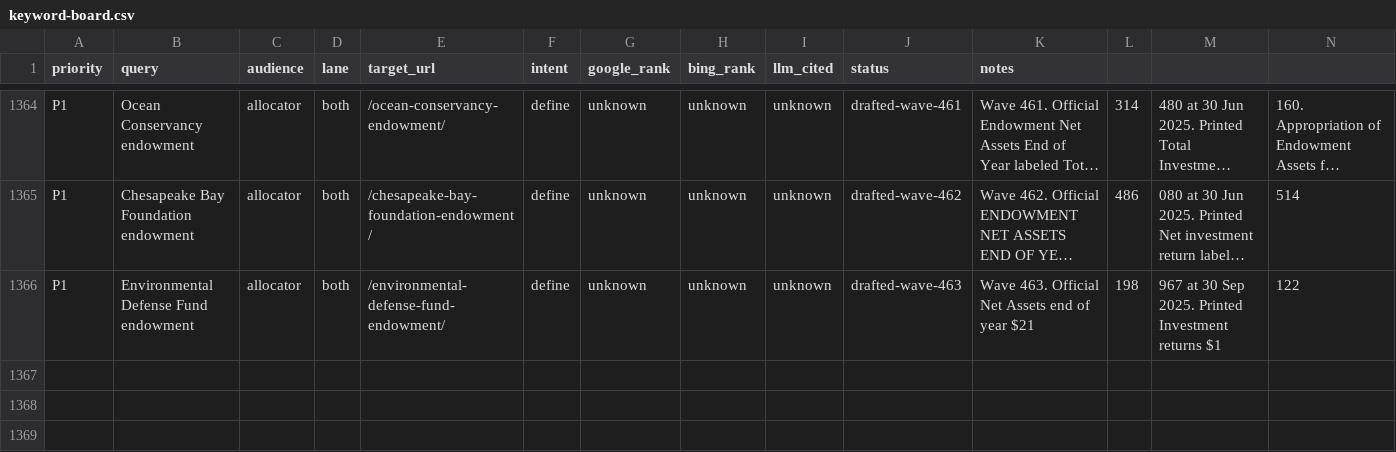
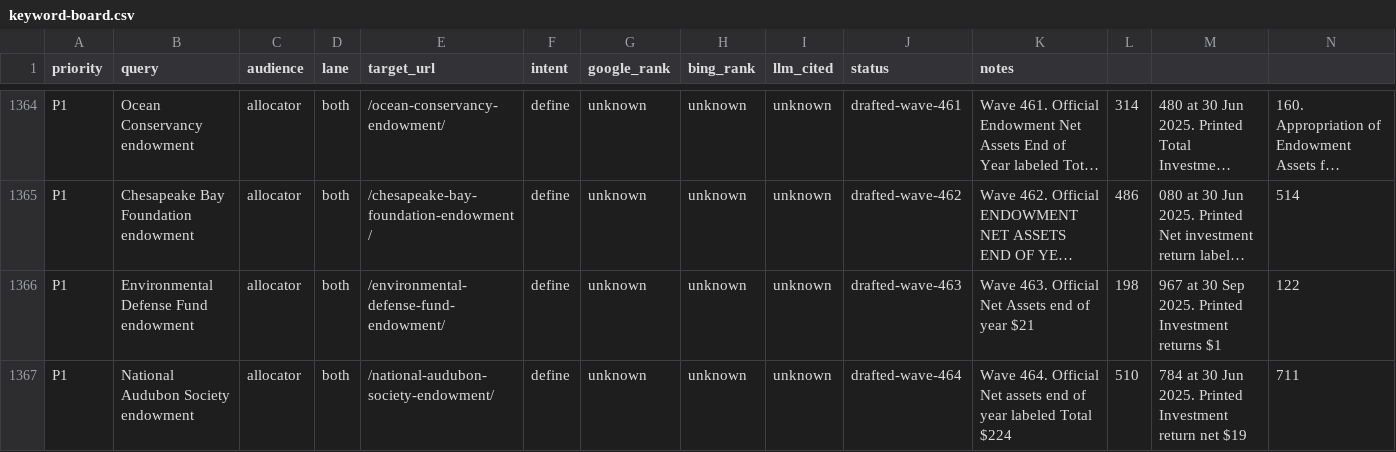
Before and after one commit to timcanada/uao-insurance-gate, a CSV file: seo-aeo/inventory/keyword-board.csv, drawn as a sheet; only a part is shown, gaps mark what is left out; long unchanged cells end in …; rows hold the shown columns only; the diff names each change by its address in the sheet, - before the commit and + after, or states it on an @@ line.

```diff
--- a/seo-aeo/inventory/keyword-board.csv
+++ b/seo-aeo/inventory/keyword-board.csv
+row 1367: P1 | National Audubon Society endowment | allocator | both | /national-audubon-society-endowment/ | define | unknown | unknown | unknown | drafted-wave-464 | Wave 464. Official Net assets end of year labeled Total $224 | 510 | 784 at 30 Jun 2025. Printed Investment return net $19 | 711
```
Also changed, not shown: 8 other files.
